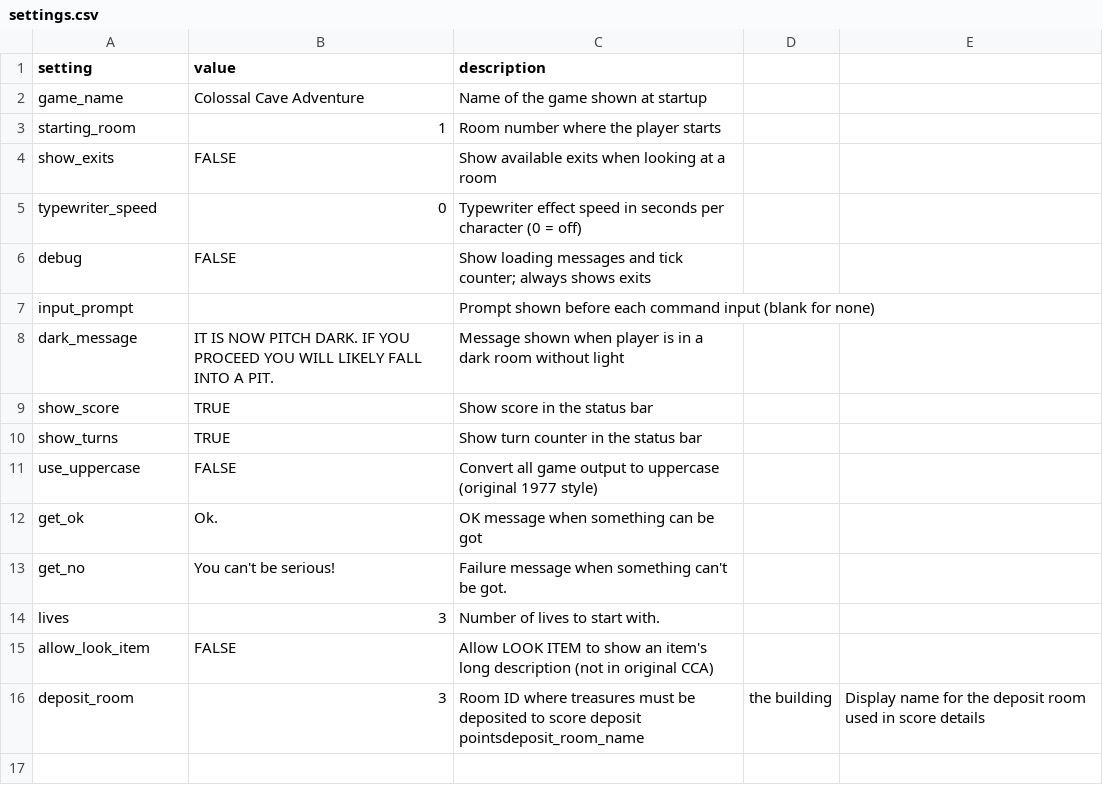
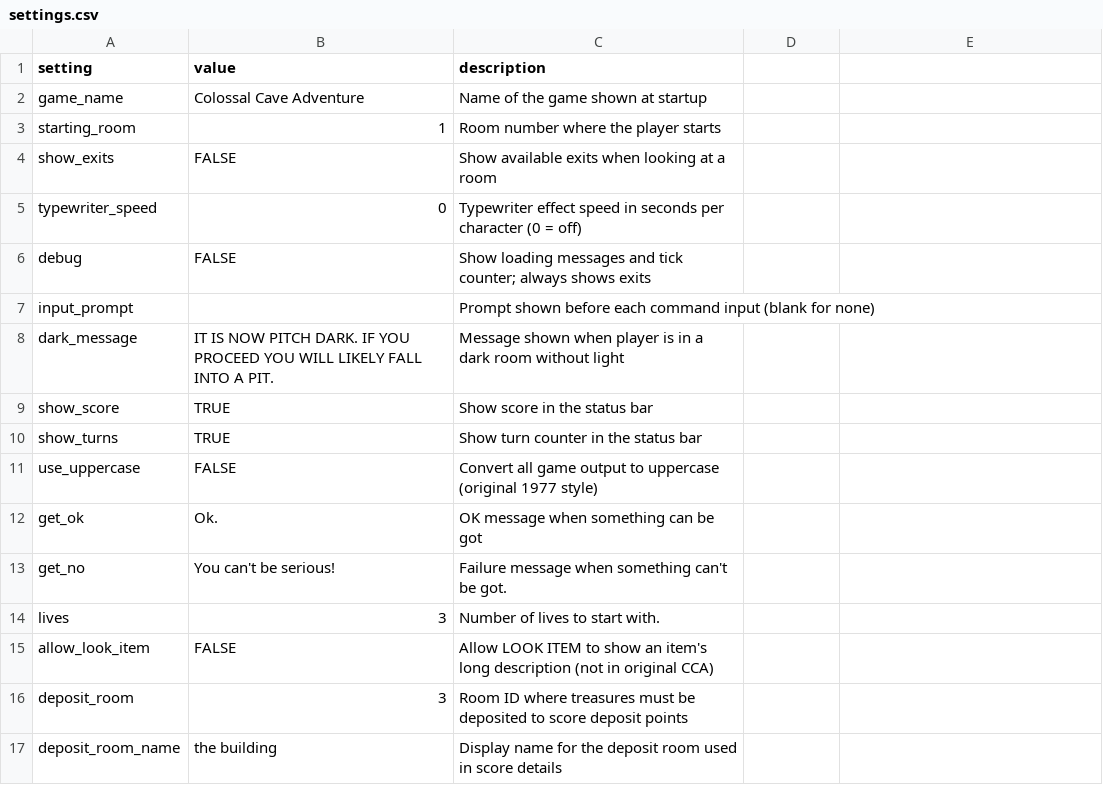
Before and after one commit to ICTSoEasy/text-based-adventure-game, a CSV file: settings.csv, drawn as a sheet.

```diff
--- a/settings.csv
+++ b/settings.csv
@@ -15,2 +15,3 @@ lives,3,Number of lives to start with.
 allow_look_item,FALSE,Allow LOOK ITEM to show an item's long description (not in original CCA)
-deposit_room,3,Room ID where treasures must be deposited to score deposit pointsdeposit_room_name,the building,Display name for the deposit room used in score details
+deposit_room,3,Room ID where treasures must be deposited to score deposit points
+deposit_room_name,the building,Display name for the deposit room used in score details
```
